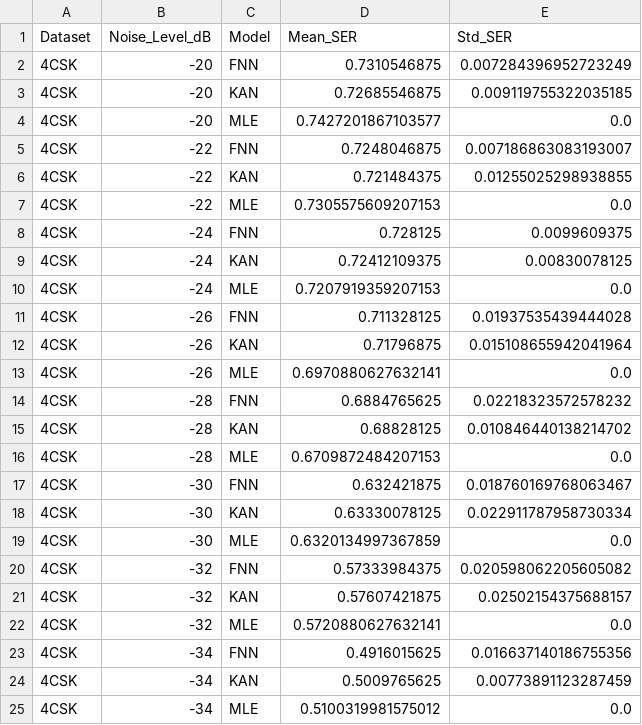
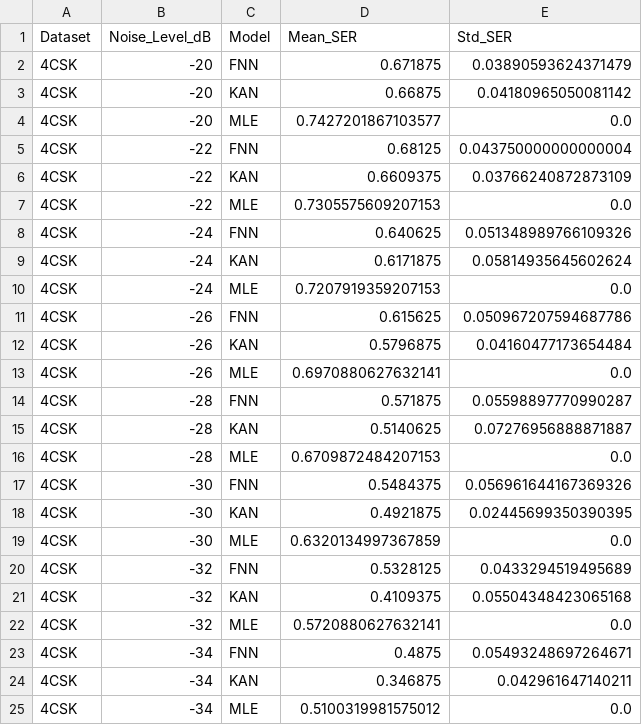
Before and after one commit to RafaelMarasca/csk-kan-mlp, a CSV file: results_refactored/noise_analysis_results.csv, drawn as a sheet; only a part is shown; the diff covers the shown part only.

Commit message:
updated results

```diff
--- a/results_refactored/noise_analysis_results.csv
+++ b/results_refactored/noise_analysis_results.csv
@@ -1,25 +1,25 @@
 Dataset,Noise_Level_dB,Model,Mean_SER,Std_SER
-4CSK,-20,FNN,0.7310546875,0.007284396952723249
-4CSK,-20,KAN,0.72685546875,0.009119755322035185
+4CSK,-20,FNN,0.671875,0.03890593624371479
+4CSK,-20,KAN,0.66875,0.04180965050081142
 4CSK,-20,MLE,0.7427201867103577,0.0
-4CSK,-22,FNN,0.7248046875,0.007186863083193007
-4CSK,-22,KAN,0.721484375,0.01255025298938855
+4CSK,-22,FNN,0.68125,0.043750000000000004
+4CSK,-22,KAN,0.6609375,0.03766240872873109
 4CSK,-22,MLE,0.7305575609207153,0.0
-4CSK,-24,FNN,0.728125,0.0099609375
-4CSK,-24,KAN,0.72412109375,0.00830078125
+4CSK,-24,FNN,0.640625,0.051348989766109326
+4CSK,-24,KAN,0.6171875,0.05814935645602624
 4CSK,-24,MLE,0.7207919359207153,0.0
-4CSK,-26,FNN,0.711328125,0.01937535439444028
-4CSK,-26,KAN,0.71796875,0.015108655942041964
+4CSK,-26,FNN,0.615625,0.050967207594687786
+4CSK,-26,KAN,0.5796875,0.04160477173654484
 4CSK,-26,MLE,0.6970880627632141,0.0
-4CSK,-28,FNN,0.6884765625,0.02218323572578232
-4CSK,-28,KAN,0.68828125,0.010846440138214702
+4CSK,-28,FNN,0.571875,0.05598897770990287
+4CSK,-28,KAN,0.5140625,0.07276956888871887
 4CSK,-28,MLE,0.6709872484207153,0.0
-4CSK,-30,FNN,0.632421875,0.018760169768063467
-4CSK,-30,KAN,0.63330078125,0.022911787958730334
+4CSK,-30,FNN,0.5484375,0.056961644167369326
+4CSK,-30,KAN,0.4921875,0.02445699350390395
 4CSK,-30,MLE,0.6320134997367859,0.0
-4CSK,-32,FNN,0.57333984375,0.020598062205605082
-4CSK,-32,KAN,0.57607421875,0.02502154375688157
+4CSK,-32,FNN,0.5328125,0.0433294519495689
+4CSK,-32,KAN,0.4109375,0.05504348423065168
 4CSK,-32,MLE,0.5720880627632141,0.0
-4CSK,-34,FNN,0.4916015625,0.016637140186755356
-4CSK,-34,KAN,0.5009765625,0.00773891123287459
+4CSK,-34,FNN,0.4875,0.05493248697264671
+4CSK,-34,KAN,0.346875,0.042961647140211
 4CSK,-34,MLE,0.5100319981575012,0.0
```
Also changed, not shown: 126 edited cells elsewhere in this file, 15 other files.
